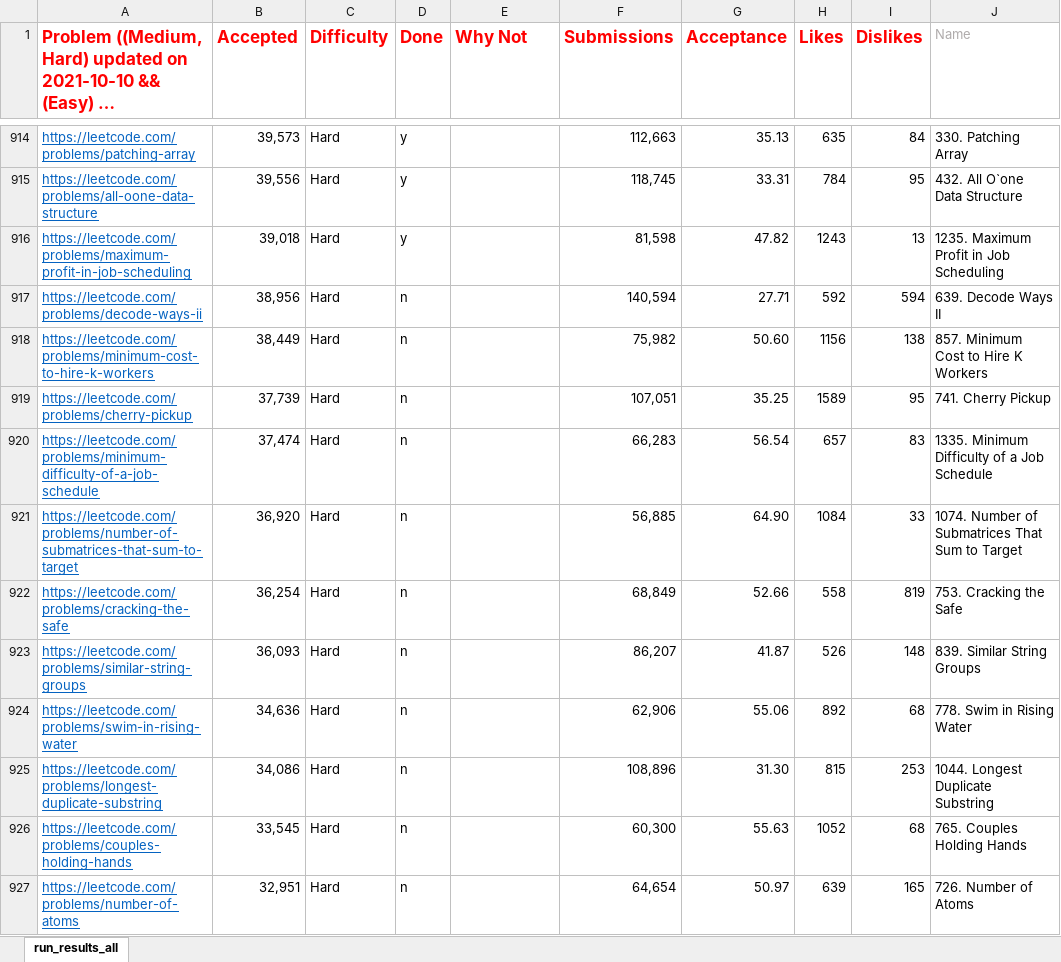
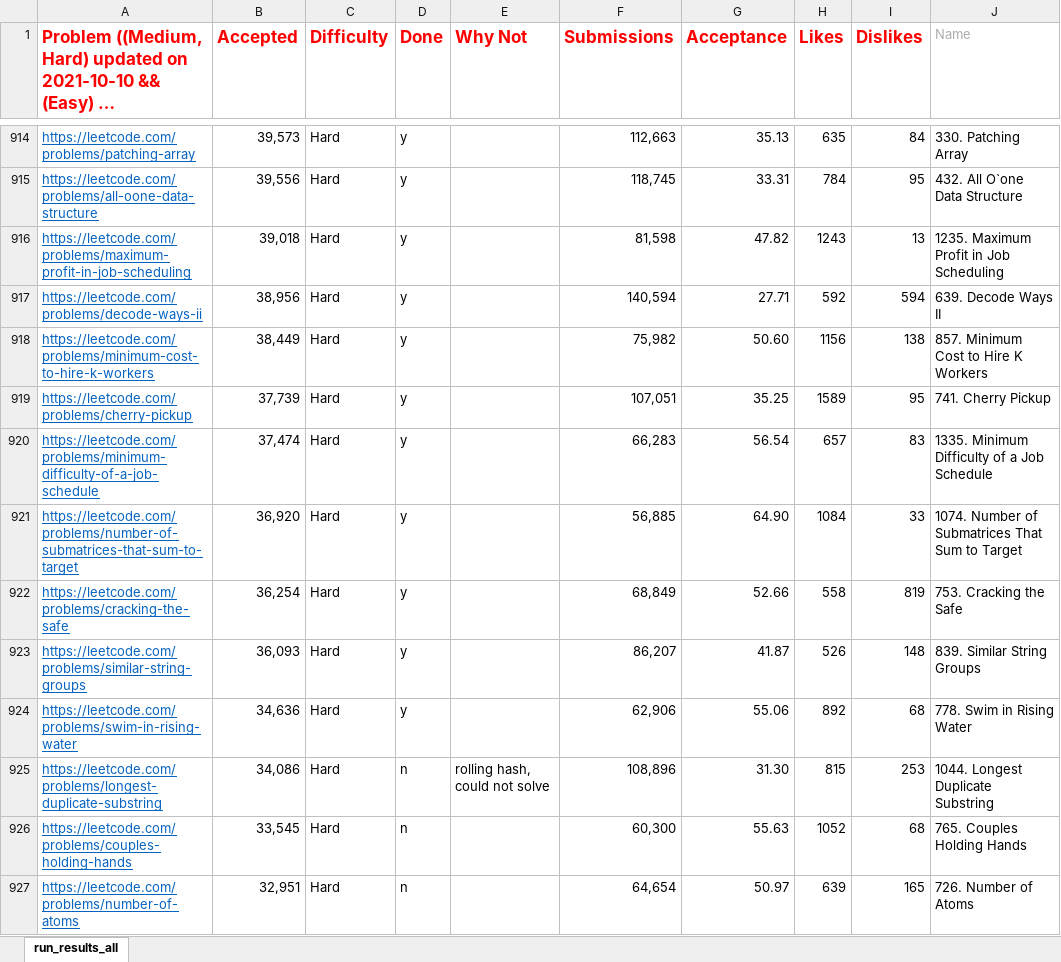
Before and after one commit to afzalsiddique/problem-solving, an Excel workbook: Problem_Solving_Python/leetcode/problem_list.xlsx, sheet run_results_all, drawn as a sheet; only a part is shown, gaps mark what is left out; long unchanged cells end in …; values as stored, in another font and other column widths than the file's, no borders; conditional formats not drawn; the diff names each change by its address in the sheet, - before the commit and + after, or states it on an @@ line.

```diff
--- a/Problem_Solving_Python/leetcode/problem_list.xlsx (sheet run_results_all)
+++ b/Problem_Solving_Python/leetcode/problem_list.xlsx (sheet run_results_all)
-D917:D924 (Done): n
+D917:D924 (Done): y
-E925 (Why Not): (empty)
+E925 (Why Not): rolling hash, could not solve
```
Also changed, not shown: 9 other files.
